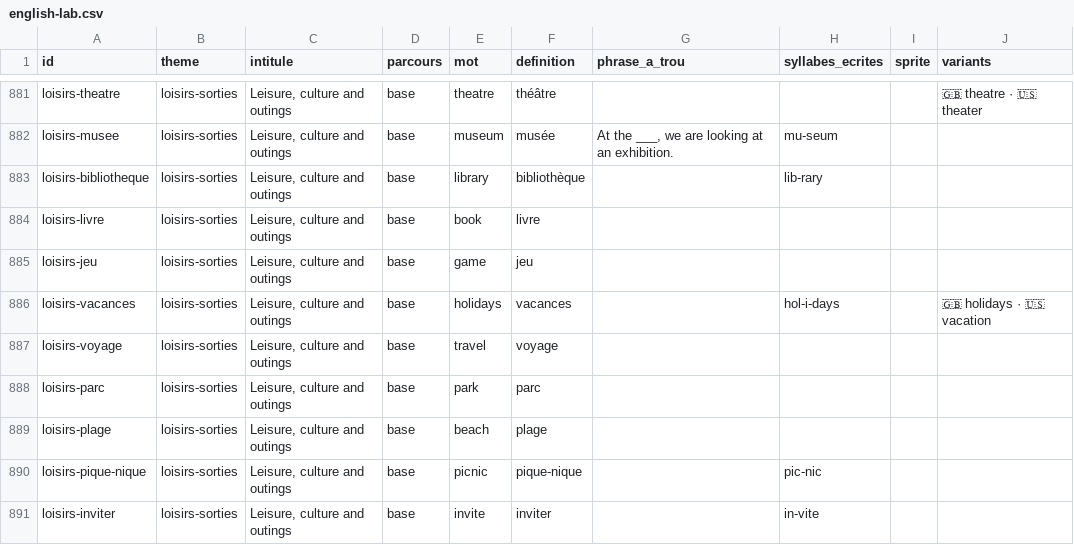
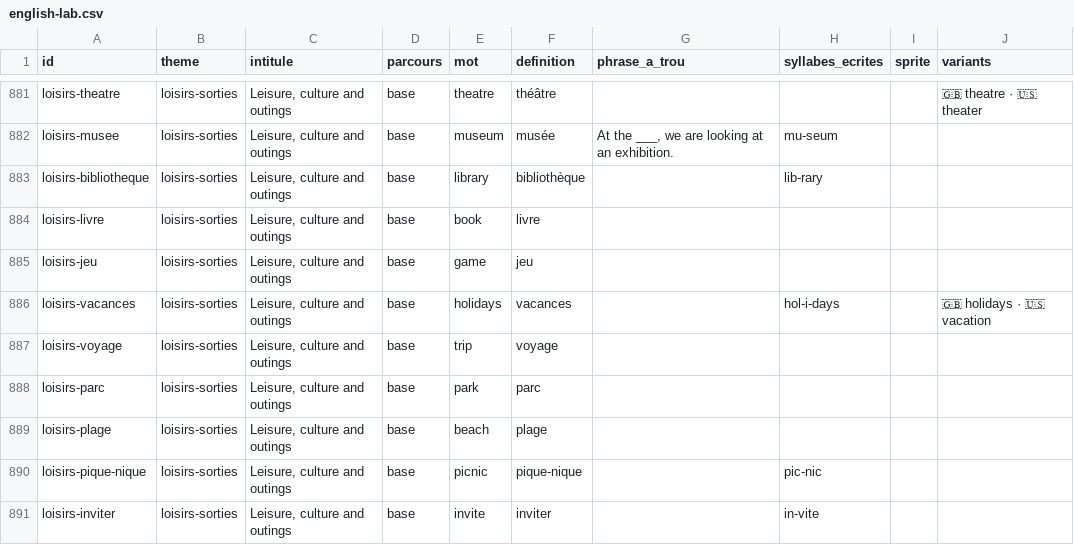
Before and after one commit to Sitefan117/Orbis, a CSV file: src/lib/games/musee-vocabulaire/data/english-lab.csv, drawn as a sheet; only a part is shown, gaps mark what is left out; the diff covers the shown part only.

```diff
--- a/src/lib/games/musee-vocabulaire/data/english-lab.csv
+++ b/src/lib/games/musee-vocabulaire/data/english-lab.csv
@@ -886,3 +886,3 @@ loisirs-jeu,loisirs-sorties,"Leisure, culture and outings",base,game,jeu,,,,
 loisirs-vacances,loisirs-sorties,"Leisure, culture and outings",base,holidays,vacances,,hol-i-days,,🇬🇧 holidays · 🇺🇸 vacation
-loisirs-voyage,loisirs-sorties,"Leisure, culture and outings",base,travel,voyage,,,,
+loisirs-voyage,loisirs-sorties,"Leisure, culture and outings",base,trip,voyage,,,,
 loisirs-parc,loisirs-sorties,"Leisure, culture and outings",base,park,parc,,,,
```
Also changed, not shown: 80 edited cells elsewhere in this file, static/vocabulaire/english-lab.csv, 42 other files.
